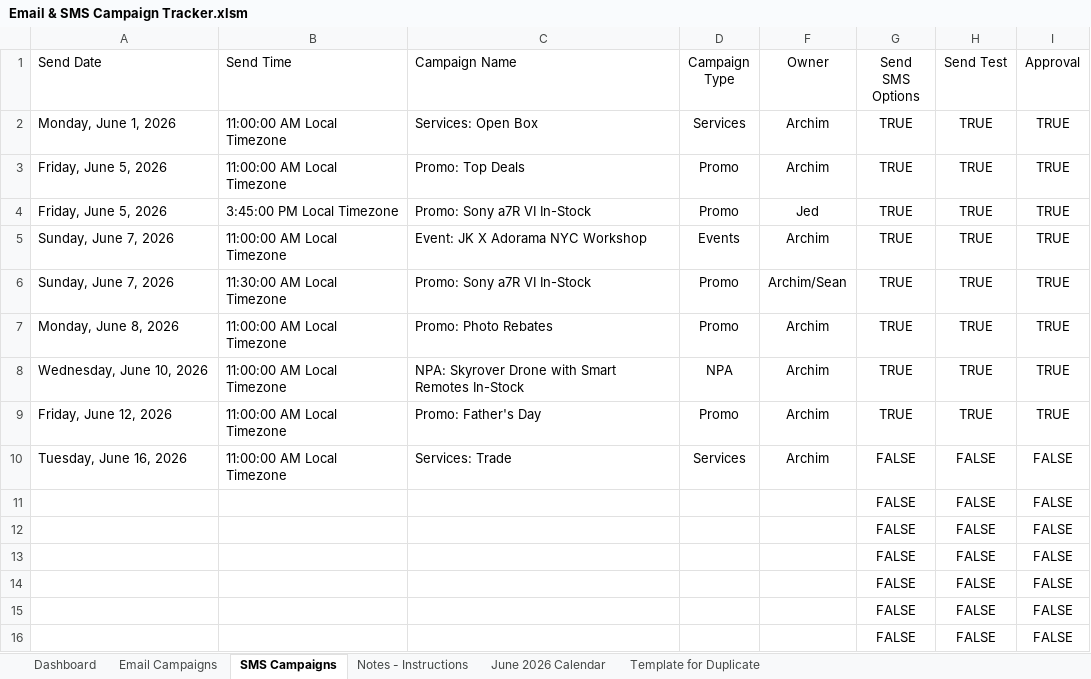
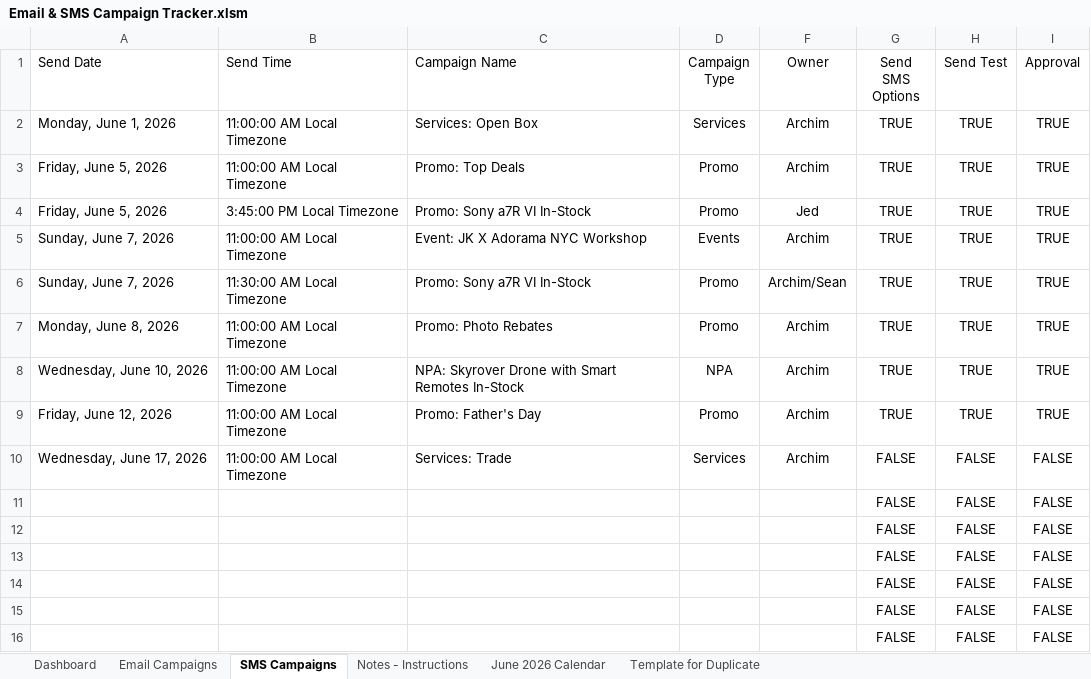
Before and after one commit to PaulAndre0809/System-Production-Adorama, an Excel workbook: Production Tracker/Email & SMS Campaign Tracker.xlsm, sheet SMS Campaigns, drawn as a sheet; only a part is shown; values as stored, in another font and other column widths than the file's, no borders; conditional formats and table styles not drawn; the diff names each change by its address in the sheet, - before the commit and + after, or states it on an @@ line.

Commit message:
Update Email & SMS Campaign Tracker.xlsm

```diff
--- a/Production Tracker/Email & SMS Campaign Tracker.xlsm (sheet SMS Campaigns)
+++ b/Production Tracker/Email & SMS Campaign Tracker.xlsm (sheet SMS Campaigns)
-A10 (Send Date): Tuesday, June 16, 2026
+A10 (Send Date): Wednesday, June 17, 2026
```
Also changed, not shown: sheet Dashboard, formulas that keep their value, hidden cells.
